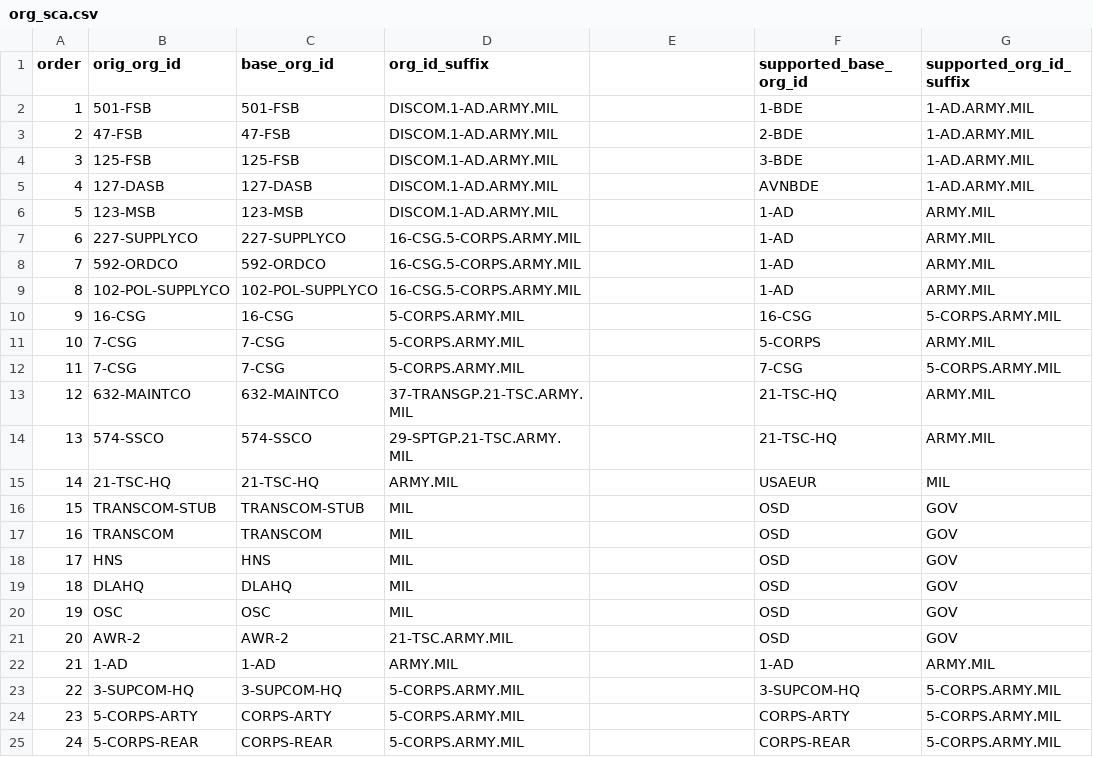
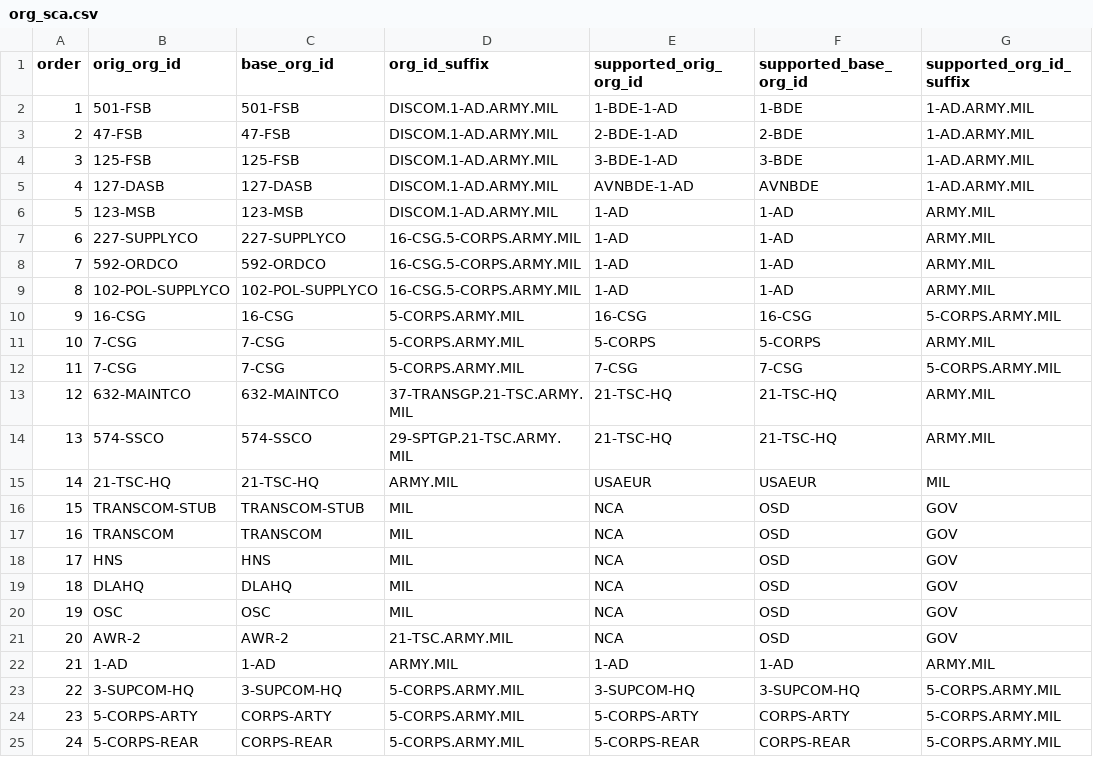
Before and after one commit to djw1149/cougaar-acme, a CSV file: acme/config/org_agent_builder/1ad.org_data/org_sca.csv, drawn as a sheet; only a part is shown; the diff names each change by its address in the sheet, - before the commit and + after, or states it on an @@ line.

Commit message:
need supported_orig_org_id column for society_designer to correctly fill in SCAs

```diff
--- a/acme/config/org_agent_builder/1ad.org_data/org_sca.csv
+++ b/acme/config/org_agent_builder/1ad.org_data/org_sca.csv
-E1: (empty)
+E1: supported_orig_org_id
-E2 (supported_orig_org_id): (empty)
+E2 (supported_orig_org_id): 1-BDE-1-AD
-E3 (supported_orig_org_id): (empty)
+E3 (supported_orig_org_id): 2-BDE-1-AD
-E4 (supported_orig_org_id): (empty)
+E4 (supported_orig_org_id): 3-BDE-1-AD
-E5 (supported_orig_org_id): (empty)
+E5 (supported_orig_org_id): AVNBDE-1-AD
-E6:E9 (supported_orig_org_id): (empty)
+E6:E9 (supported_orig_org_id): 1-AD
-E10 (supported_orig_org_id): (empty)
+E10 (supported_orig_org_id): 16-CSG
-E11 (supported_orig_org_id): (empty)
+E11 (supported_orig_org_id): 5-CORPS
-E12 (supported_orig_org_id): (empty)
+E12 (supported_orig_org_id): 7-CSG
-E13:E14 (supported_orig_org_id): (empty)
+E13:E14 (supported_orig_org_id): 21-TSC-HQ
-E15 (supported_orig_org_id): (empty)
+E15 (supported_orig_org_id): USAEUR
-E16:E21 (supported_orig_org_id): (empty)
+E16:E21 (supported_orig_org_id): NCA
-E22 (supported_orig_org_id): (empty)
+E22 (supported_orig_org_id): 1-AD
-E23 (supported_orig_org_id): (empty)
+E23 (supported_orig_org_id): 3-SUPCOM-HQ
-E24 (supported_orig_org_id): (empty)
+E24 (supported_orig_org_id): 5-CORPS-ARTY
-E25 (supported_orig_org_id): (empty)
+E25 (supported_orig_org_id): 5-CORPS-REAR
```
